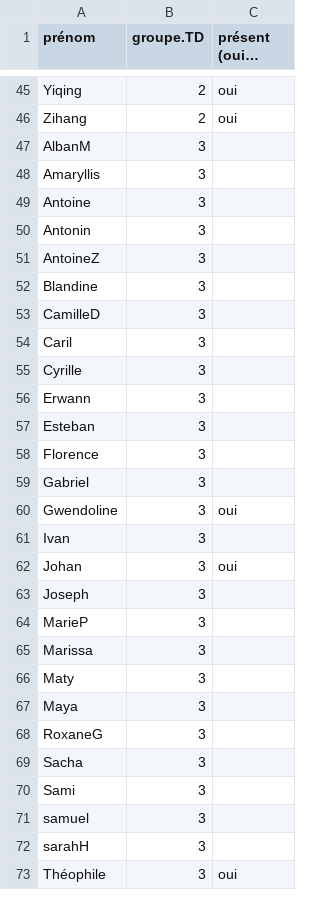
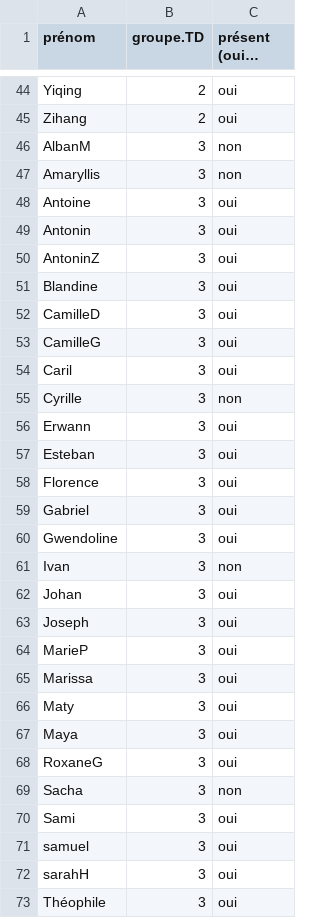
Before and after one commit to beababa/beababa.github.io, a CSV file: data/cours3.csv, drawn as a sheet; only a part is shown, gaps mark what is left out; long unchanged cells end in …; the diff covers the shown part only.

Commit message:
cours khi2 questionnaire

```diff
--- a/data/cours3.csv
+++ b/data/cours3.csv
@@ -46,28 +45,29 @@ Yiqing,2,oui,,,,,,,
 Zihang,2,oui,,,,,,,
-AlbanM,3,,,,,,,,
-Amaryllis,3,,,,,,,,
-Antoine,3,,,,,,,,
-Antonin,3,,,,,,,,
-AntoineZ,3,,,,,,,,
-Blandine,3,,,,,,,,
-CamilleD,3,,,,,,,,
-Caril,3,,,,,,,,
-Cyrille,3,,,,,,,,
-Erwann,3,,,,,,,,
-Esteban,3,,,,,,,,
-Florence,3,,,,,,,,
-Gabriel,3,,,,,,,,
+AlbanM,3,non,,,,,,,
+Amaryllis,3,non,,,,,,,
+Antoine,3,oui,,,,,,,
+Antonin,3,oui,,,,,,,
+AntoninZ,3,oui,,,,,,,
+Blandine,3,oui,,,,,,,
+CamilleD,3,oui,,,,,,,
+CamilleG,3,oui,,,,,,,
+Caril,3,oui,,,,,,,
+Cyrille,3,non,,,,,,,
+Erwann,3,oui,,,,,,,
+Esteban,3,oui,,,,,,,
+Florence,3,oui,,,,,,,
+Gabriel,3,oui,,,,,,,
 Gwendoline,3,oui,,,,,,,
-Ivan,3,,,,,,,,
+Ivan,3,non,,,,,,,
 Johan,3,oui,,,,,,,
-Joseph,3,,,,,,,,
-MarieP,3,,,,,,,,
-Marissa,3,,,,,,,,
-Maty,3,,,,,,,,
-Maya,3,,,,,,,,
-RoxaneG,3,,,,,,,,
-Sacha,3,,,,,,,,
-Sami,3,,,,,,,,
-samuel,3,,,,,,,,
-sarahH,3,,,,,,,,
+Joseph,3,oui,,,,,,,
+MarieP,3,oui,,,,,,,
+Marissa,3,oui,,,,,,,
+Maty,3,oui,,,,,,,
+Maya,3,oui,,,,,,,
+RoxaneG,3,oui,,,,,,,
+Sacha,3,non,,,,,,,
+Sami,3,oui,,,,,,,
+samuel,3,oui,,,,,,,
+sarahH,3,oui,,,,,,,
 Théophile,3,oui,,,,,,,
```
Also changed, not shown: 4 added rows, 1 removed row and 3 edited cells elsewhere in this file, 17 other files.
